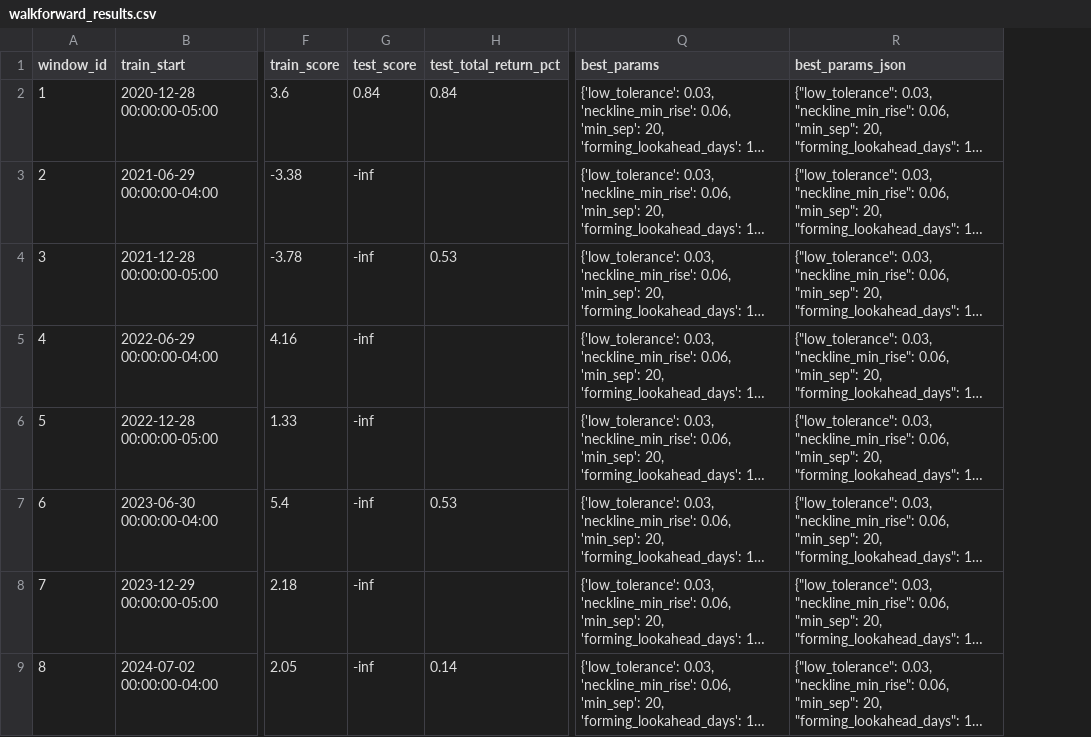
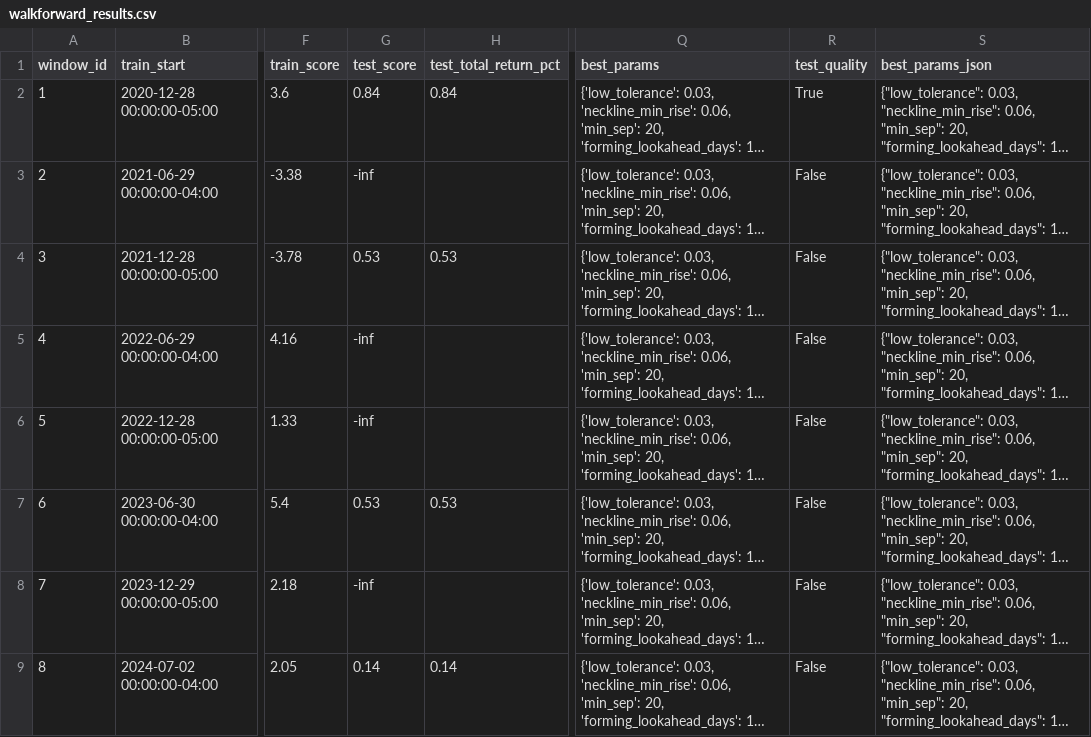
Before and after one commit to NolCorp1/Python-Financial-Expert, a CSV file: outputs/walkforward_results.csv, drawn as a sheet; only a part is shown, gaps mark what is left out; long unchanged cells end in …; the diff names each change by its address in the sheet, - before the commit and + after, or states it on an @@ line.

```diff
--- a/outputs/walkforward_results.csv
+++ b/outputs/walkforward_results.csv
+column R (test_quality), rows 2-9: True | False | False | False | False | False | False | False
-G4 (test_score): -inf
+G4 (test_score): 0.53
-G7 (test_score): -inf
+G7 (test_score): 0.53
-G9 (test_score): -inf
+G9 (test_score): 0.14
```
Also changed, not shown: 3 other files.
